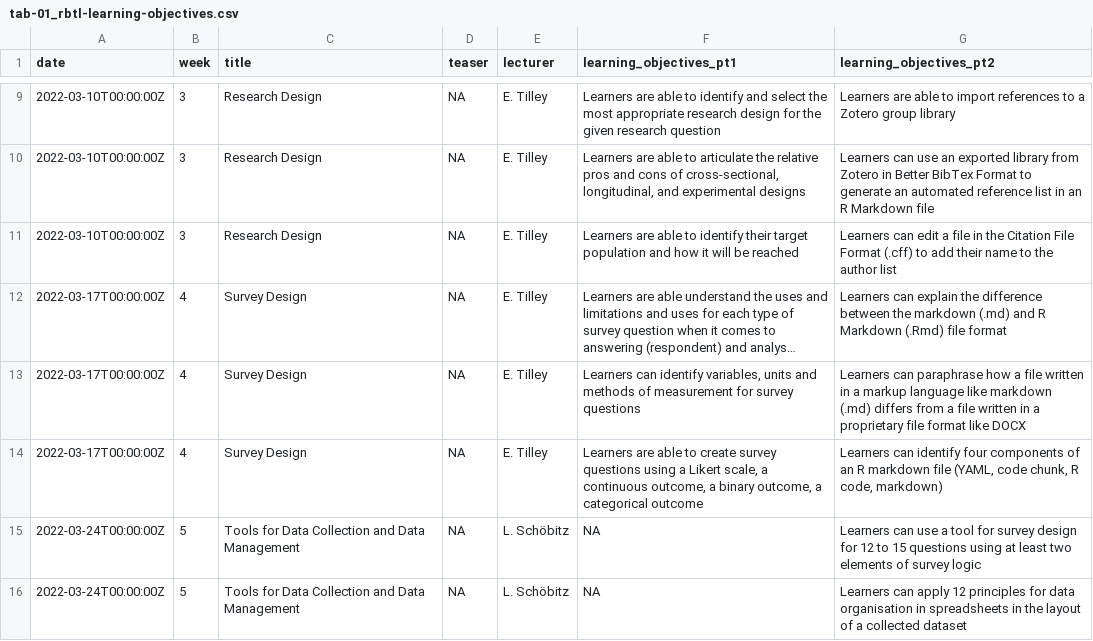
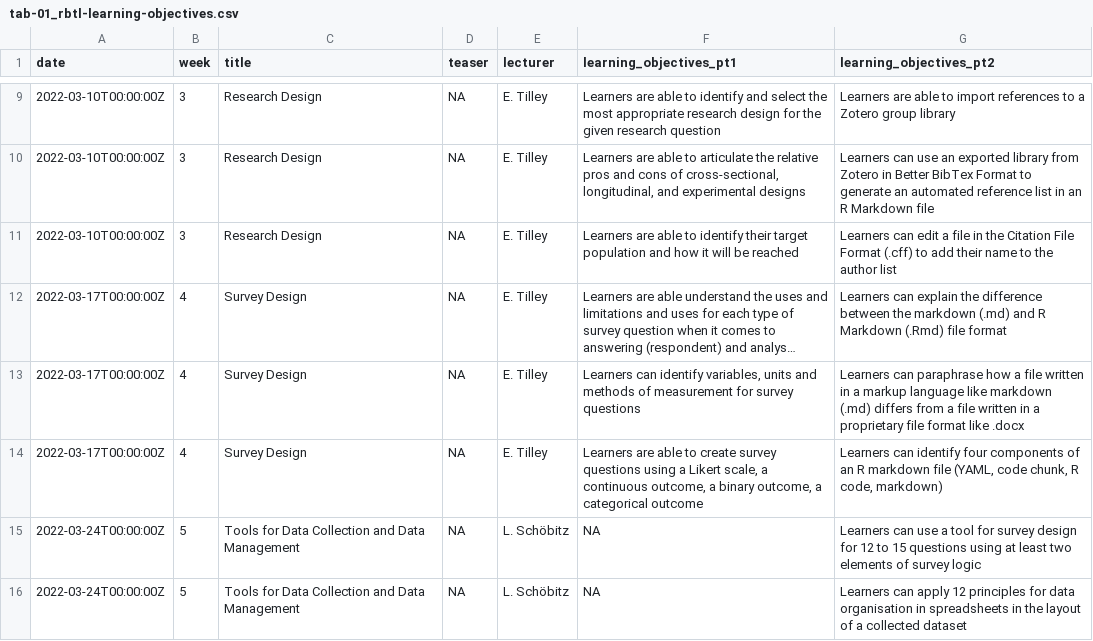
Before and after one commit to rbtl-fs22/website, a CSV file: data/tab-01_rbtl-learning-objectives.csv, drawn as a sheet; only a part is shown, gaps mark what is left out; long unchanged cells end in …; the diff names each change by its address in the sheet, - before the commit and + after, or states it on an @@ line.

```diff
--- a/data/tab-01_rbtl-learning-objectives.csv
+++ b/data/tab-01_rbtl-learning-objectives.csv
-G13 (learning_objectives_pt2): …format like DOCX
+G13 (learning_objectives_pt2): …format like .docx
```
Also changed, not shown: docs/data/tab-01_rbtl-learning-objectives.csv, 46 other files.
